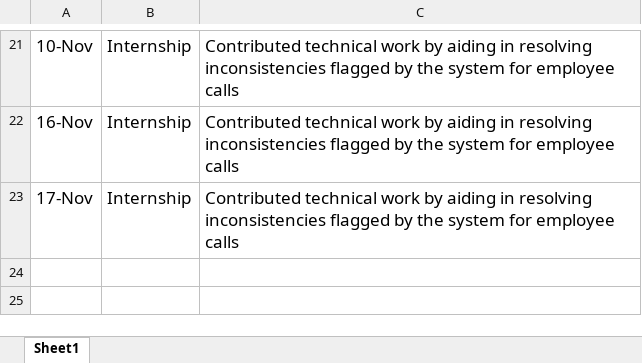
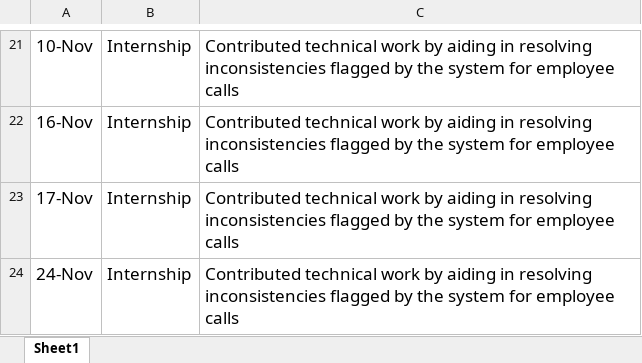
Before and after one commit to nicole-levin/CISC4900, an Excel workbook: CISC 4900 - Time Log Spreadsheet.xlsx, sheet Sheet1, drawn as a sheet; only a part is shown, gaps mark what is left out; values as stored, in another font and other column widths than the file's, no borders; the diff names each change by its address in the sheet, - before the commit and + after, or states it on an @@ line.

Commit message:
Task: Completed daily operations, 8 hours, 11/24

```diff
--- a/CISC 4900 - Time Log Spreadsheet.xlsx (sheet Sheet1)
+++ b/CISC 4900 - Time Log Spreadsheet.xlsx (sheet Sheet1)
+row 24: 24-Nov | Internship | Contributed technical work by aiding in resolving inconsistencies flagged by the system for employee calls
```
